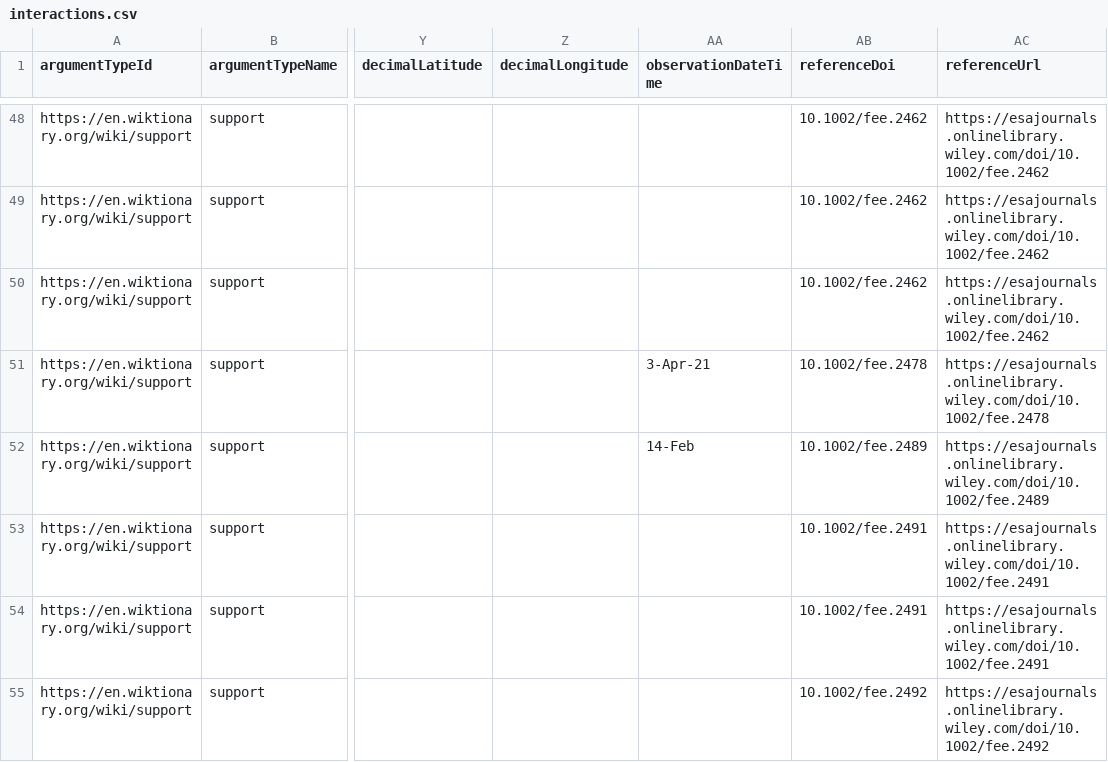
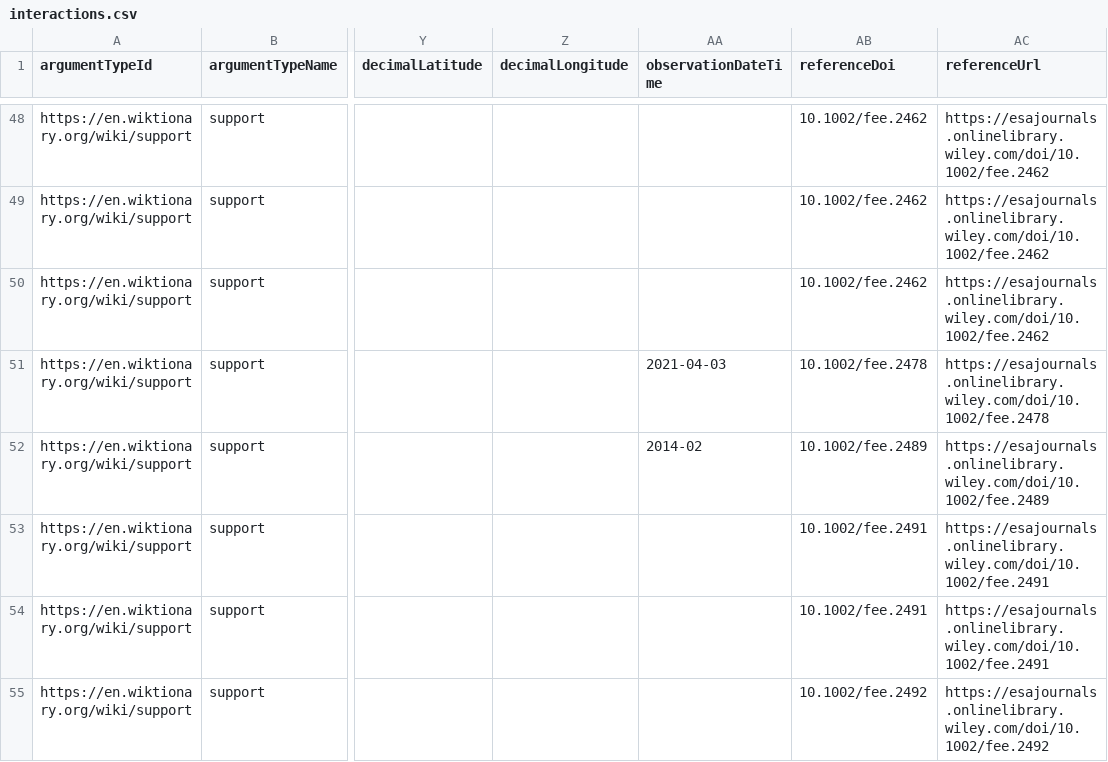
Before and after one commit to arw36/EcoPics_Interactions, a CSV file: interactions.csv, drawn as a sheet; only a part is shown, gaps mark what is left out; the diff names each change by its address in the sheet, - before the commit and + after, or states it on an @@ line.

Commit message:
Update dates to ISO 8601

```diff
--- a/interactions.csv
+++ b/interactions.csv
-AA51 (observationDateTime): 3-Apr-21
+AA51 (observationDateTime): 2021-04-03
-AA52 (observationDateTime): 14-Feb
+AA52 (observationDateTime): 2014-02
```
